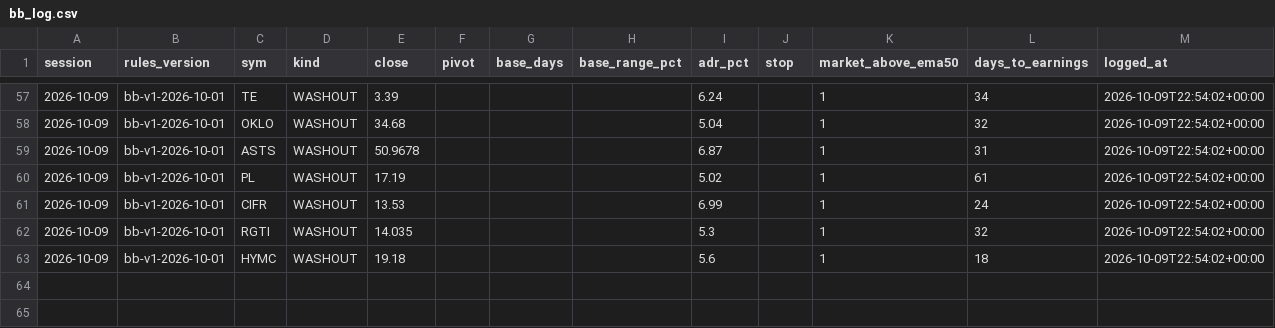
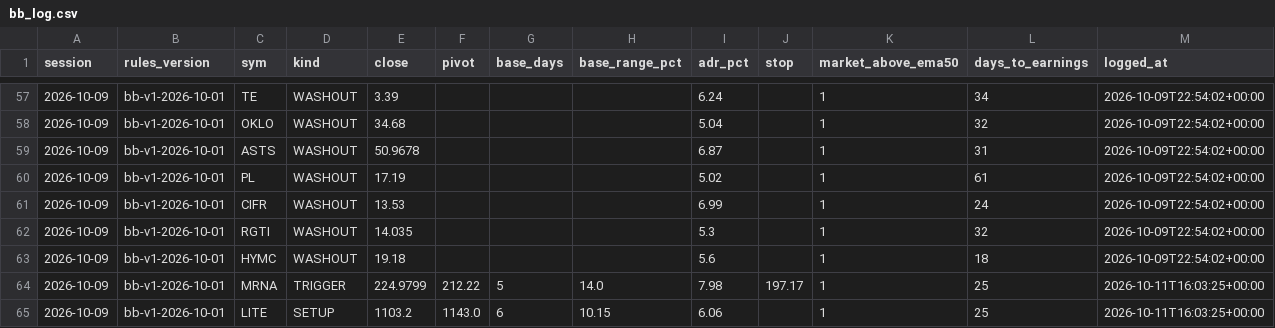
Before and after one commit to Moopheus1/Basket-Command-Centre-3, a CSV file: docs/bb_log.csv, drawn as a sheet; only a part is shown, gaps mark what is left out; the diff names each change by its address in the sheet, - before the commit and + after, or states it on an @@ line.

```diff
--- a/docs/bb_log.csv
+++ b/docs/bb_log.csv
+row 64: 2026-10-09 | bb-v1-2026-10-01 | MRNA | TRIGGER | 224.9799 | 212.22 | 5 | 14.0 | 7.98 | 197.17 | 1 | 25 | 2026-10-11T16:03:25+00:00
+row 65: 2026-10-09 | bb-v1-2026-10-01 | LITE | SETUP | 1103.2 | 1143.0 | 6 | 10.15 | 6.06 |  | 1 | 25 | 2026-10-11T16:03:25+00:00
```
Also changed, not shown: 2 other files.
